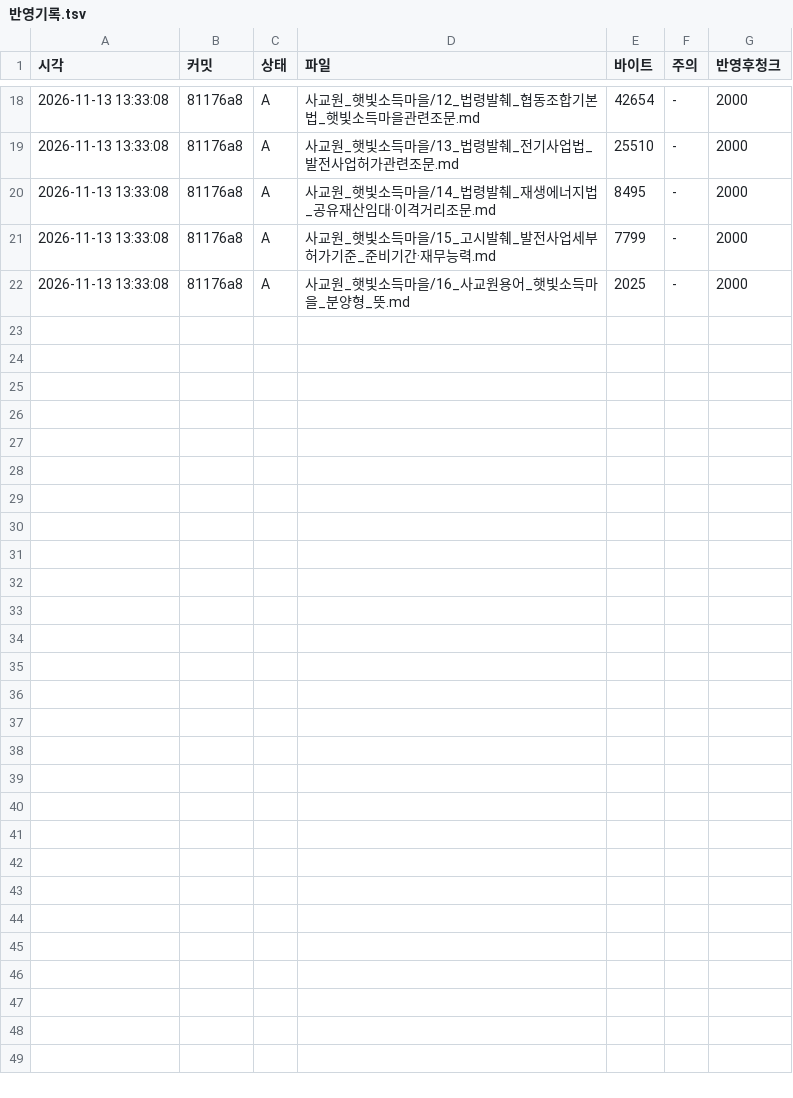
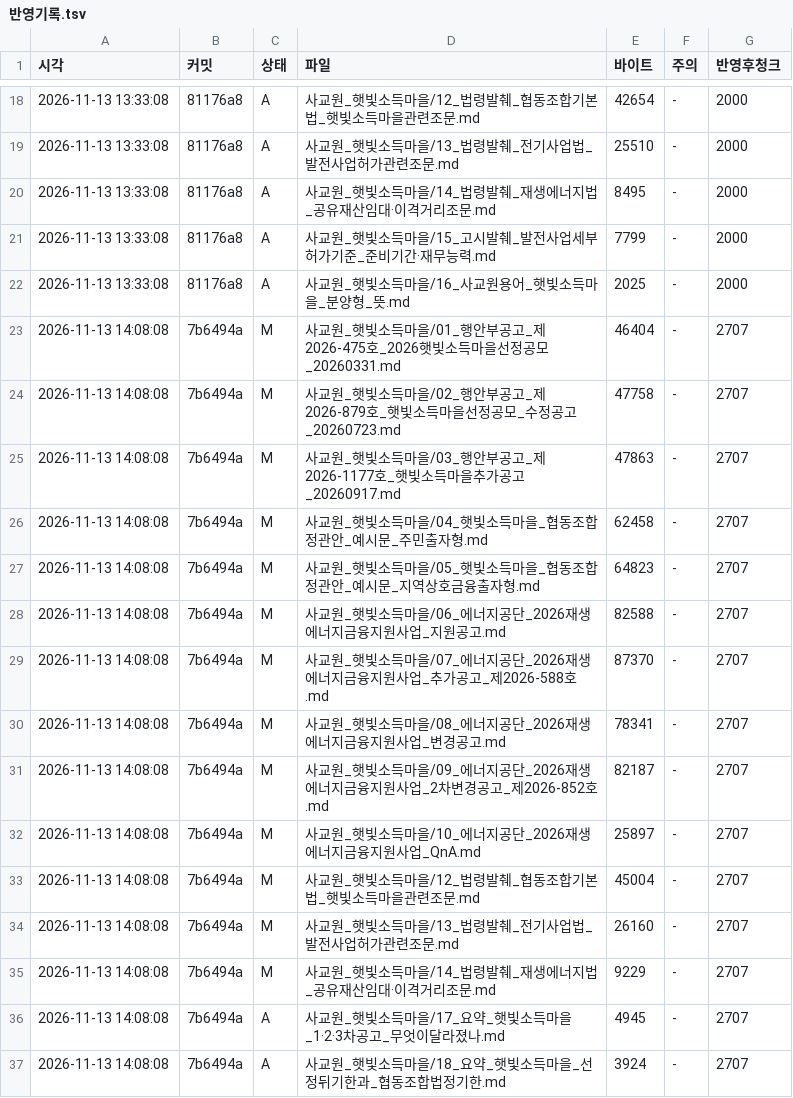
Before and after one commit to haeory-cyber/sakyowon-corpus, a TSV file: _기록/반영기록.tsv, drawn as a sheet; only a part is shown, gaps mark what is left out; the diff names each change by its address in the sheet, - before the commit and + after, or states it on an @@ line.

Commit message:
반영기록: 7b6494a 를 품에가 읽었다 (청크 2707)

```diff
--- a/_기록/반영기록.tsv
+++ b/_기록/반영기록.tsv
+row 23: 2026-11-13 14:08:08 | 7b6494a | M | 사교원_햇빛소득마을/01_행안부공고_제2026-475호_2026햇빛소득마을선정공모_20260331.md | 46404 | - | 2707
+row 24: 2026-11-13 14:08:08 | 7b6494a | M | 사교원_햇빛소득마을/02_행안부공고_제2026-879호_햇빛소득마을선정공모_수정공고_20260723.md | 47758 | - | 2707
+row 25: 2026-11-13 14:08:08 | 7b6494a | M | 사교원_햇빛소득마을/03_행안부공고_제2026-1177호_햇빛소득마을추가공고_20260917.md | 47863 | - | 2707
+row 26: 2026-11-13 14:08:08 | 7b6494a | M | 사교원_햇빛소득마을/04_햇빛소득마을_협동조합정관안_예시문_주민출자형.md | 62458 | - | 2707
+row 27: 2026-11-13 14:08:08 | 7b6494a | M | 사교원_햇빛소득마을/05_햇빛소득마을_협동조합정관안_예시문_지역상호금융출자형.md | 64823 | - | 2707
+row 28: 2026-11-13 14:08:08 | 7b6494a | M | 사교원_햇빛소득마을/06_에너지공단_2026재생에너지금융지원사업_지원공고.md | 82588 | - | 2707
+row 29: 2026-11-13 14:08:08 | 7b6494a | M | 사교원_햇빛소득마을/07_에너지공단_2026재생에너지금융지원사업_추가공고_제2026-588호.md | 87370 | - | 2707
+row 30: 2026-11-13 14:08:08 | 7b6494a | M | 사교원_햇빛소득마을/08_에너지공단_2026재생에너지금융지원사업_변경공고.md | 78341 | - | 2707
+row 31: 2026-11-13 14:08:08 | 7b6494a | M | 사교원_햇빛소득마을/09_에너지공단_2026재생에너지금융지원사업_2차변경공고_제2026-852호.md | 82187 | - | 2707
+row 32: 2026-11-13 14:08:08 | 7b6494a | M | 사교원_햇빛소득마을/10_에너지공단_2026재생에너지금융지원사업_QnA.md | 25897 | - | 2707
+row 33: 2026-11-13 14:08:08 | 7b6494a | M | 사교원_햇빛소득마을/12_법령발췌_협동조합기본법_햇빛소득마을관련조문.md | 45004 | - | 2707
+row 34: 2026-11-13 14:08:08 | 7b6494a | M | 사교원_햇빛소득마을/13_법령발췌_전기사업법_발전사업허가관련조문.md | 26160 | - | 2707
+row 35: 2026-11-13 14:08:08 | 7b6494a | M | 사교원_햇빛소득마을/14_법령발췌_재생에너지법_공유재산임대·이격거리조문.md | 9229 | - | 2707
+row 36: 2026-11-13 14:08:08 | 7b6494a | A | 사교원_햇빛소득마을/17_요약_햇빛소득마을_1·2·3차공고_무엇이달라졌나.md | 4945 | - | 2707
+row 37: 2026-11-13 14:08:08 | 7b6494a | A | 사교원_햇빛소득마을/18_요약_햇빛소득마을_선정뒤기한과_협동조합법정기한.md | 3924 | - | 2707
```
